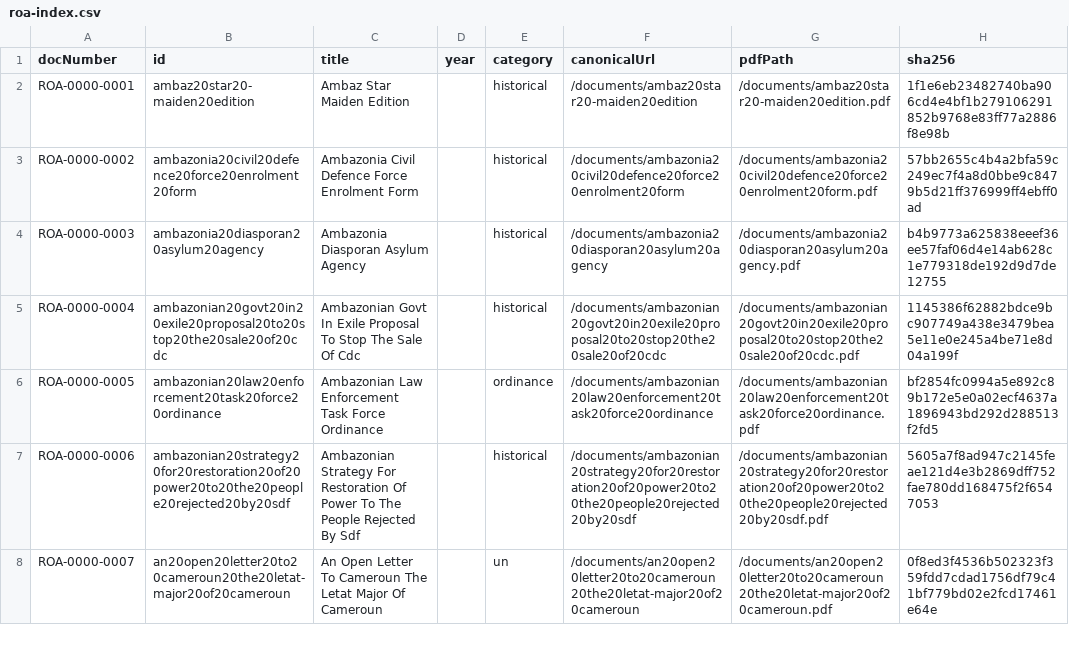
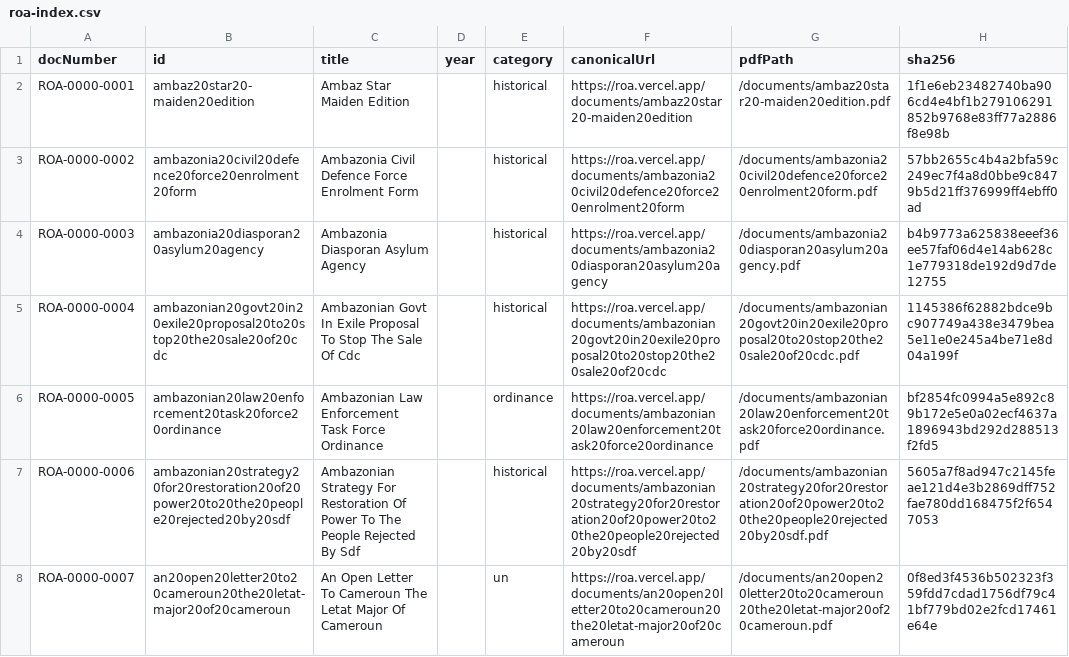
Before and after one commit to buddy1974/roa, a CSV file: public/exports/roa-index.csv, drawn as a sheet; only a part is shown; the diff covers the shown part only.

```diff
--- a/public/exports/roa-index.csv
+++ b/public/exports/roa-index.csv
@@ -1,8 +1,8 @@
 docNumber,id,title,year,category,canonicalUrl,pdfPath,sha256
-ROA-0000-0001,ambaz20star20-maiden20edition,Ambaz Star Maiden Edition,,historical,/documents/ambaz20star20-maiden20edition,/documents/ambaz20star20-maiden20edition.pdf,1f1e6eb23482740ba906cd4e4bf1b279106291852b9768e83ff77a2886f8e98b
-ROA-0000-0002,ambazonia20civil20defence20force20enrolment20form,Ambazonia Civil Defence Force Enrolment Form,,historical,/documents/ambazonia20civil20defence20force20enrolment20form,/documents/ambazonia20civil20defence20force20enrolment20form.pdf,57bb2655c4b4a2bfa59c249ec7f4a8d0bbe9c8479b5d21ff376999ff4ebff0ad
-ROA-0000-0003,ambazonia20diasporan20asylum20agency,Ambazonia Diasporan Asylum Agency,,historical,/documents/ambazonia20diasporan20asylum20agency,/documents/ambazonia20diasporan20asylum20agency.pdf,b4b9773a625838eeef36ee57faf06d4e14ab628c1e779318de192d9d7de12755
-ROA-0000-0004,ambazonian20govt20in20exile20proposal20to20stop20the20sale20of20cdc,Ambazonian Govt In Exile Proposal To Stop The Sale Of Cdc,,historical,/documents/ambazonian20govt20in20exile20proposal20to20stop20the20sale20of20cdc,/documents/ambazonian20govt20in20exile20proposal20to20stop20the20sale20of20cdc.pdf,1145386f62882bdce9bc907749a438e3479bea5e11e0e245a4be71e8d04a199f
-ROA-0000-0005,ambazonian20law20enforcement20task20force20ordinance,Ambazonian Law Enforcement Task Force Ordinance,,ordinance,/documents/ambazonian20law20enforcement20task20force20ordinance,/documents/ambazonian20law20enforcement20task20force20ordinance.pdf,bf2854fc0994a5e892c89b172e5e0a02ecf4637a1896943bd292d288513f2fd5
-ROA-0000-0006,ambazonian20strategy20for20restoration20of20power20to20the20people20rejected20by20sdf,Ambazonian Strategy For Restoration Of Power To The People Rejected By Sdf,,historical,/documents/ambazonian20strategy20for20restoration20of20power20to20the20people20rejected20by20sdf,/documents/ambazonian20strategy20for20restoration20of20power20to20the20people20rejected20by20sdf.pdf,5605a7f8ad947c2145feae121d4e3b2869dff752fae780dd168475f2f6547053
-ROA-0000-0007,an20open20letter20to20cameroun20the20letat-major20of20cameroun,An Open Letter To Cameroun The Letat Major Of Cameroun,,un,/documents/an20open20letter20to20cameroun20the20letat-major20of20cameroun,/documents/an20open20letter20to20cameroun20the20letat-major20of20cameroun.pdf,0f8ed3f4536b502323f359fdd7cdad1756df79c41bf779bd02e2fcd17461e64e
+ROA-0000-0001,ambaz20star20-maiden20edition,Ambaz Star Maiden Edition,,historical,https://roa.vercel.app/documents/ambaz20star20-maiden20edition,/documents/ambaz20star20-maiden20edition.pdf,1f1e6eb23482740ba906cd4e4bf1b279106291852b9768e83ff77a2886f8e98b
+ROA-0000-0002,ambazonia20civil20defence20force20enrolment20form,Ambazonia Civil Defence Force Enrolment Form,,historical,https://roa.vercel.app/documents/ambazonia20civil20defence20force20enrolment20form,/documents/ambazonia20civil20defence20force20enrolment20form.pdf,57bb2655c4b4a2bfa59c249ec7f4a8d0bbe9c8479b5d21ff376999ff4ebff0ad
+ROA-0000-0003,ambazonia20diasporan20asylum20agency,Ambazonia Diasporan Asylum Agency,,historical,https://roa.vercel.app/documents/ambazonia20diasporan20asylum20agency,/documents/ambazonia20diasporan20asylum20agency.pdf,b4b9773a625838eeef36ee57faf06d4e14ab628c1e779318de192d9d7de12755
+ROA-0000-0004,ambazonian20govt20in20exile20proposal20to20stop20the20sale20of20cdc,Ambazonian Govt In Exile Proposal To Stop The Sale Of Cdc,,historical,https://roa.vercel.app/documents/ambazonian20govt20in20exile20proposal20to20stop20the20sale20of20cdc,/documents/ambazonian20govt20in20exile20proposal20to20stop20the20sale20of20cdc.pdf,1145386f62882bdce9bc907749a438e3479bea5e11e0e245a4be71e8d04a199f
+ROA-0000-0005,ambazonian20law20enforcement20task20force20ordinance,Ambazonian Law Enforcement Task Force Ordinance,,ordinance,https://roa.vercel.app/documents/ambazonian20law20enforcement20task20force20ordinance,/documents/ambazonian20law20enforcement20task20force20ordinance.pdf,bf2854fc0994a5e892c89b172e5e0a02ecf4637a1896943bd292d288513f2fd5
+ROA-0000-0006,ambazonian20strategy20for20restoration20of20power20to20the20people20rejected20by20sdf,Ambazonian Strategy For Restoration Of Power To The People Rejected By Sdf,,historical,https://roa.vercel.app/documents/ambazonian20strategy20for20restoration20of20power20to20the20people20rejected20by20sdf,/documents/ambazonian20strategy20for20restoration20of20power20to20the20people20rejected20by20sdf.pdf,5605a7f8ad947c2145feae121d4e3b2869dff752fae780dd168475f2f6547053
+ROA-0000-0007,an20open20letter20to20cameroun20the20letat-major20of20cameroun,An Open Letter To Cameroun The Letat Major Of Cameroun,,un,https://roa.vercel.app/documents/an20open20letter20to20cameroun20the20letat-major20of20cameroun,/documents/an20open20letter20to20cameroun20the20letat-major20of20cameroun.pdf,0f8ed3f4536b502323f359fdd7cdad1756df79c41bf779bd02e2fcd17461e64e
```
Also changed, not shown: 84 edited cells elsewhere in this file, 7 other files.
